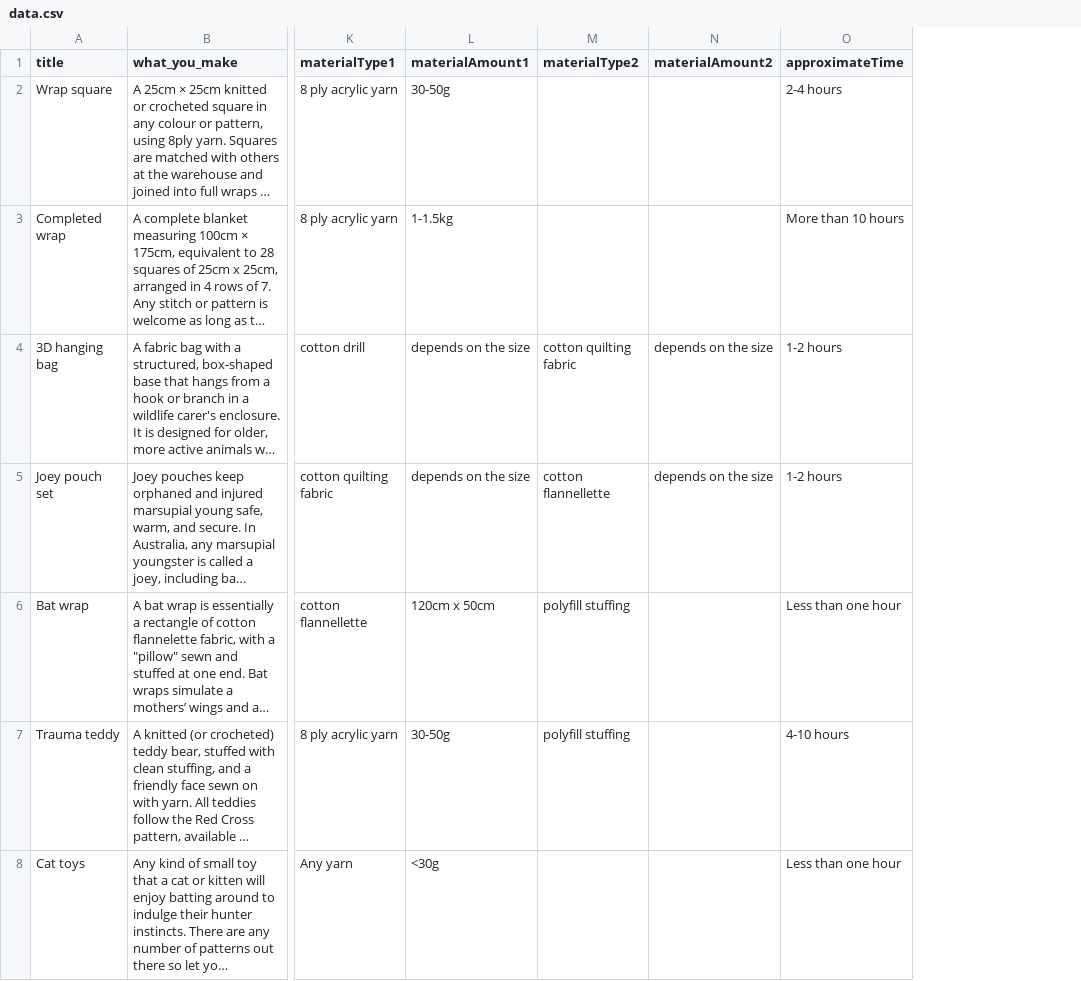
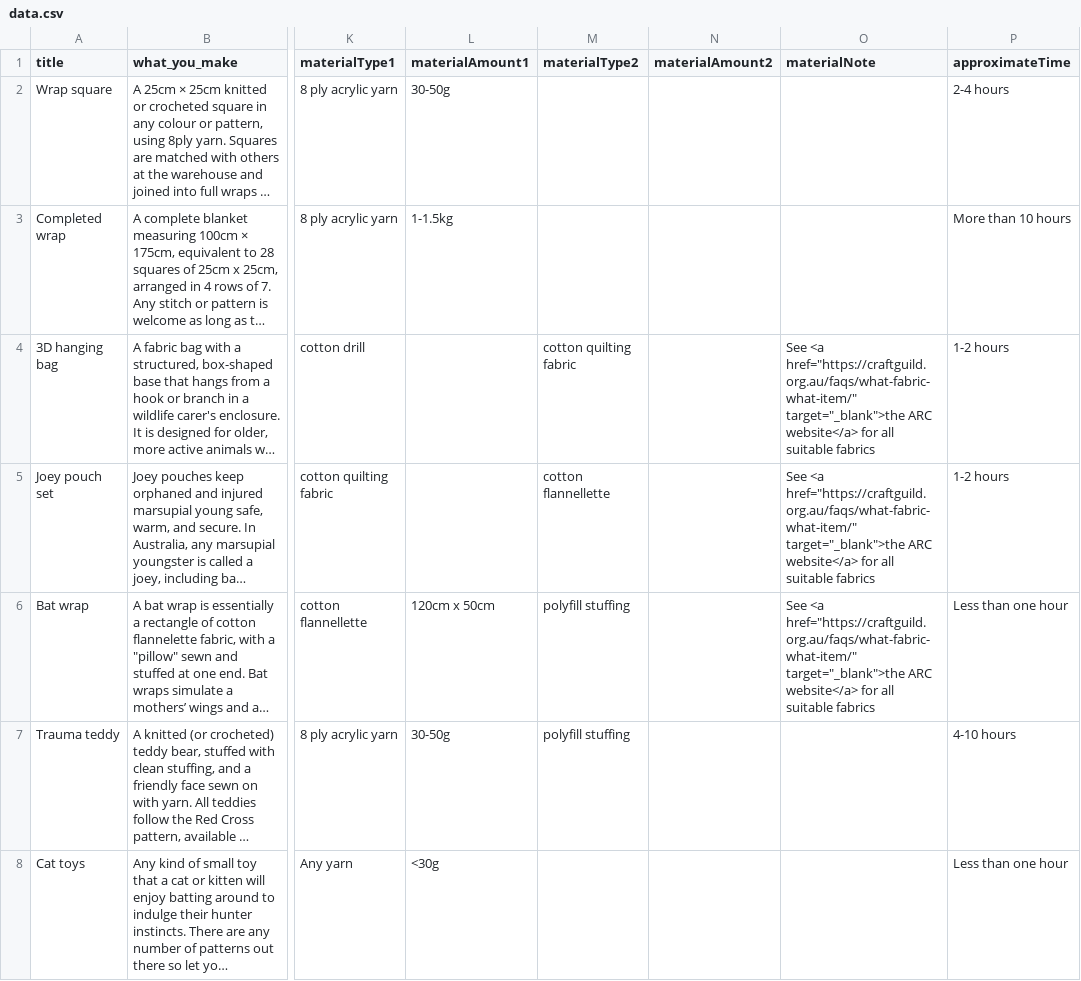
Before and after one commit to aolrich23/charity-craft-database, a CSV file: data.csv, drawn as a sheet; only a part is shown, gaps mark what is left out; long unchanged cells end in …; the diff names each change by its address in the sheet, - before the commit and + after, or states it on an @@ line.

Commit message:
Add material note as an optional value on details pages.

```diff
--- a/data.csv
+++ b/data.csv
+column O (materialNote), rows 4-6: all See <a href="https://craftguild.org.au/faqs/what-fabric-what-item/" target="_blank">the ARC website</a> for all suitable fabrics
-L4:L5 (materialAmount1): depends on the size
+L4:L5 (materialAmount1): (empty)
-N4:N5 (materialAmount2): depends on the size
+N4:N5 (materialAmount2): (empty)
```
Also changed, not shown: 4 other files.
